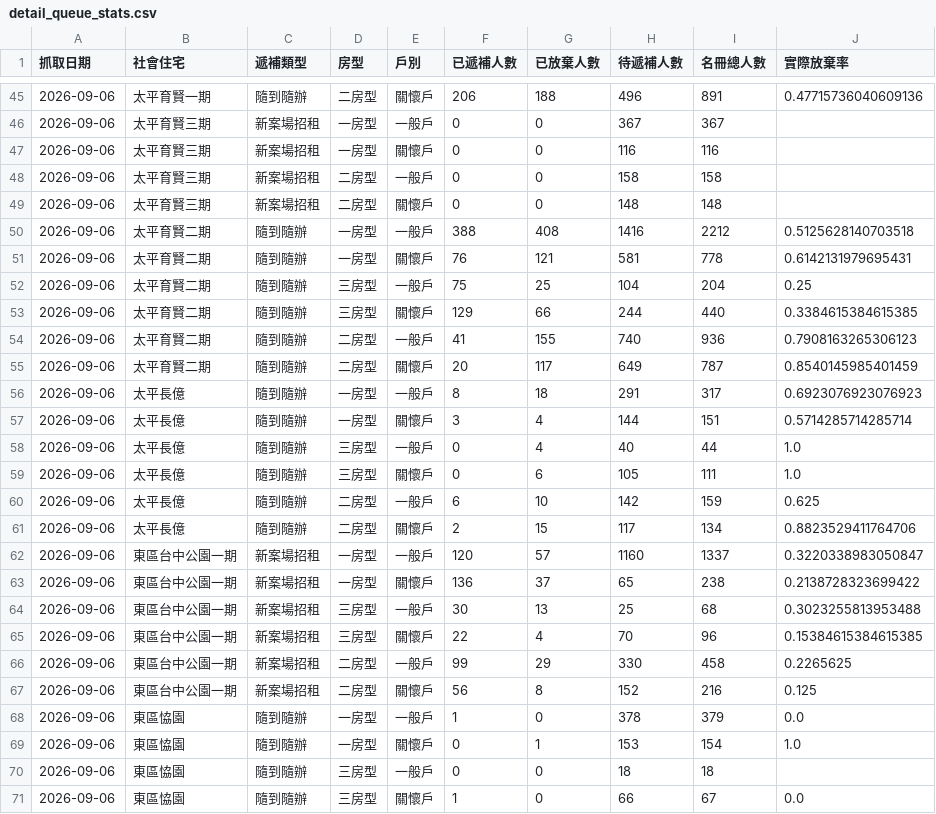
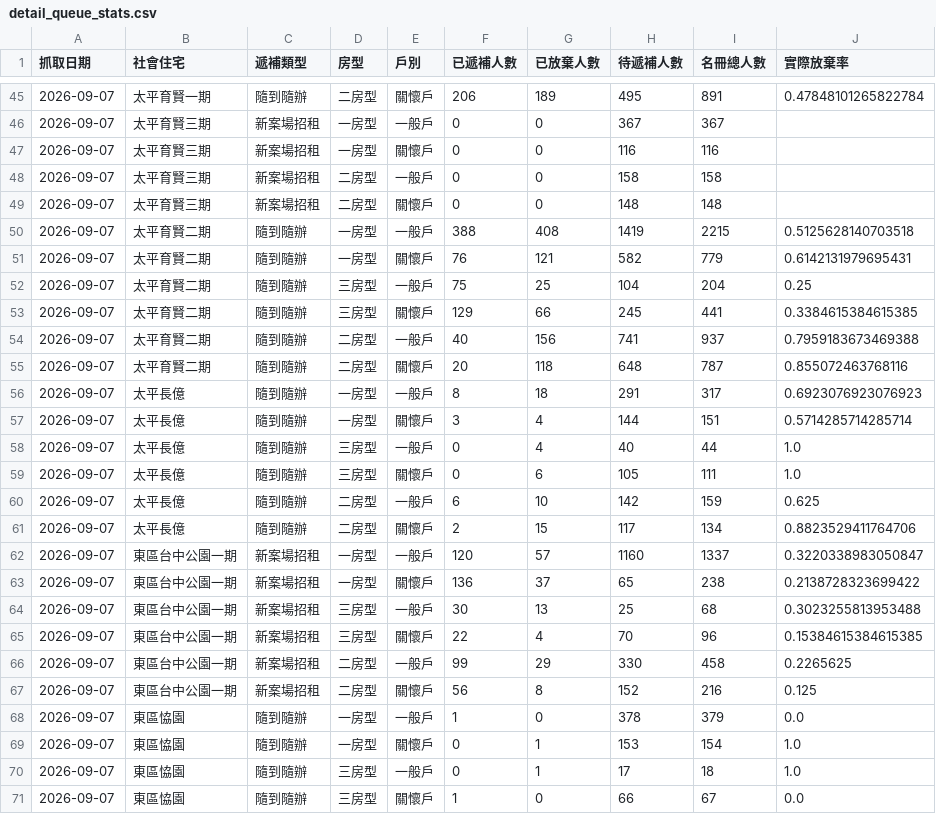
Before and after one commit to abula56/social_housing_tracker, a CSV file: detail_queue_stats.csv, drawn as a sheet; only a part is shown, gaps mark what is left out; the diff covers the shown part only.

```diff
--- a/detail_queue_stats.csv
+++ b/detail_queue_stats.csv
@@ -45,27 +45,27 @@
-2026-09-06,太平育賢一期,隨到隨辦,二房型,關懷戶,206,188,496,891,0.47715736040609136
-2026-09-06,太平育賢三期,新案場招租,一房型,一般戶,0,0,367,367,
-2026-09-06,太平育賢三期,新案場招租,一房型,關懷戶,0,0,116,116,
-2026-09-06,太平育賢三期,新案場招租,二房型,一般戶,0,0,158,158,
-2026-09-06,太平育賢三期,新案場招租,二房型,關懷戶,0,0,148,148,
-2026-09-06,太平育賢二期,隨到隨辦,一房型,一般戶,388,408,1416,2212,0.5125628140703518
-2026-09-06,太平育賢二期,隨到隨辦,一房型,關懷戶,76,121,581,778,0.6142131979695431
-2026-09-06,太平育賢二期,隨到隨辦,三房型,一般戶,75,25,104,204,0.25
-2026-09-06,太平育賢二期,隨到隨辦,三房型,關懷戶,129,66,244,440,0.3384615384615385
-2026-09-06,太平育賢二期,隨到隨辦,二房型,一般戶,41,155,740,936,0.7908163265306123
-2026-09-06,太平育賢二期,隨到隨辦,二房型,關懷戶,20,117,649,787,0.8540145985401459
-2026-09-06,太平長億,隨到隨辦,一房型,一般戶,8,18,291,317,0.6923076923076923
-2026-09-06,太平長億,隨到隨辦,一房型,關懷戶,3,4,144,151,0.5714285714285714
-2026-09-06,太平長億,隨到隨辦,三房型,一般戶,0,4,40,44,1.0
-2026-09-06,太平長億,隨到隨辦,三房型,關懷戶,0,6,105,111,1.0
-2026-09-06,太平長億,隨到隨辦,二房型,一般戶,6,10,142,159,0.625
-2026-09-06,太平長億,隨到隨辦,二房型,關懷戶,2,15,117,134,0.8823529411764706
-2026-09-06,東區台中公園一期,新案場招租,一房型,一般戶,120,57,1160,1337,0.3220338983050847
-2026-09-06,東區台中公園一期,新案場招租,一房型,關懷戶,136,37,65,238,0.2138728323699422
-2026-09-06,東區台中公園一期,新案場招租,三房型,一般戶,30,13,25,68,0.3023255813953488
-2026-09-06,東區台中公園一期,新案場招租,三房型,關懷戶,22,4,70,96,0.15384615384615385
-2026-09-06,東區台中公園一期,新案場招租,二房型,一般戶,99,29,330,458,0.2265625
-2026-09-06,東區台中公園一期,新案場招租,二房型,關懷戶,56,8,152,216,0.125
-2026-09-06,東區恊園,隨到隨辦,一房型,一般戶,1,0,378,379,0.0
-2026-09-06,東區恊園,隨到隨辦,一房型,關懷戶,0,1,153,154,1.0
-2026-09-06,東區恊園,隨到隨辦,三房型,一般戶,0,0,18,18,
-2026-09-06,東區恊園,隨到隨辦,三房型,關懷戶,1,0,66,67,0.0
+2026-09-07,太平育賢一期,隨到隨辦,二房型,關懷戶,206,189,495,891,0.47848101265822784
+2026-09-07,太平育賢三期,新案場招租,一房型,一般戶,0,0,367,367,
+2026-09-07,太平育賢三期,新案場招租,一房型,關懷戶,0,0,116,116,
+2026-09-07,太平育賢三期,新案場招租,二房型,一般戶,0,0,158,158,
+2026-09-07,太平育賢三期,新案場招租,二房型,關懷戶,0,0,148,148,
+2026-09-07,太平育賢二期,隨到隨辦,一房型,一般戶,388,408,1419,2215,0.5125628140703518
+2026-09-07,太平育賢二期,隨到隨辦,一房型,關懷戶,76,121,582,779,0.6142131979695431
+2026-09-07,太平育賢二期,隨到隨辦,三房型,一般戶,75,25,104,204,0.25
+2026-09-07,太平育賢二期,隨到隨辦,三房型,關懷戶,129,66,245,441,0.3384615384615385
+2026-09-07,太平育賢二期,隨到隨辦,二房型,一般戶,40,156,741,937,0.7959183673469388
+2026-09-07,太平育賢二期,隨到隨辦,二房型,關懷戶,20,118,648,787,0.855072463768116
+2026-09-07,太平長億,隨到隨辦,一房型,一般戶,8,18,291,317,0.6923076923076923
+2026-09-07,太平長億,隨到隨辦,一房型,關懷戶,3,4,144,151,0.5714285714285714
+2026-09-07,太平長億,隨到隨辦,三房型,一般戶,0,4,40,44,1.0
+2026-09-07,太平長億,隨到隨辦,三房型,關懷戶,0,6,105,111,1.0
+2026-09-07,太平長億,隨到隨辦,二房型,一般戶,6,10,142,159,0.625
+2026-09-07,太平長億,隨到隨辦,二房型,關懷戶,2,15,117,134,0.8823529411764706
+2026-09-07,東區台中公園一期,新案場招租,一房型,一般戶,120,57,1160,1337,0.3220338983050847
+2026-09-07,東區台中公園一期,新案場招租,一房型,關懷戶,136,37,65,238,0.2138728323699422
+2026-09-07,東區台中公園一期,新案場招租,三房型,一般戶,30,13,25,68,0.3023255813953488
+2026-09-07,東區台中公園一期,新案場招租,三房型,關懷戶,22,4,70,96,0.15384615384615385
+2026-09-07,東區台中公園一期,新案場招租,二房型,一般戶,99,29,330,458,0.2265625
+2026-09-07,東區台中公園一期,新案場招租,二房型,關懷戶,56,8,152,216,0.125
+2026-09-07,東區恊園,隨到隨辦,一房型,一般戶,1,0,378,379,0.0
+2026-09-07,東區恊園,隨到隨辦,一房型,關懷戶,0,1,153,154,1.0
+2026-09-07,東區恊園,隨到隨辦,三房型,一般戶,0,1,17,18,1.0
+2026-09-07,東區恊園,隨到隨辦,三房型,關懷戶,1,0,66,67,0.0
```
Also changed, not shown: 146 edited cells elsewhere in this file, 4 other files.
